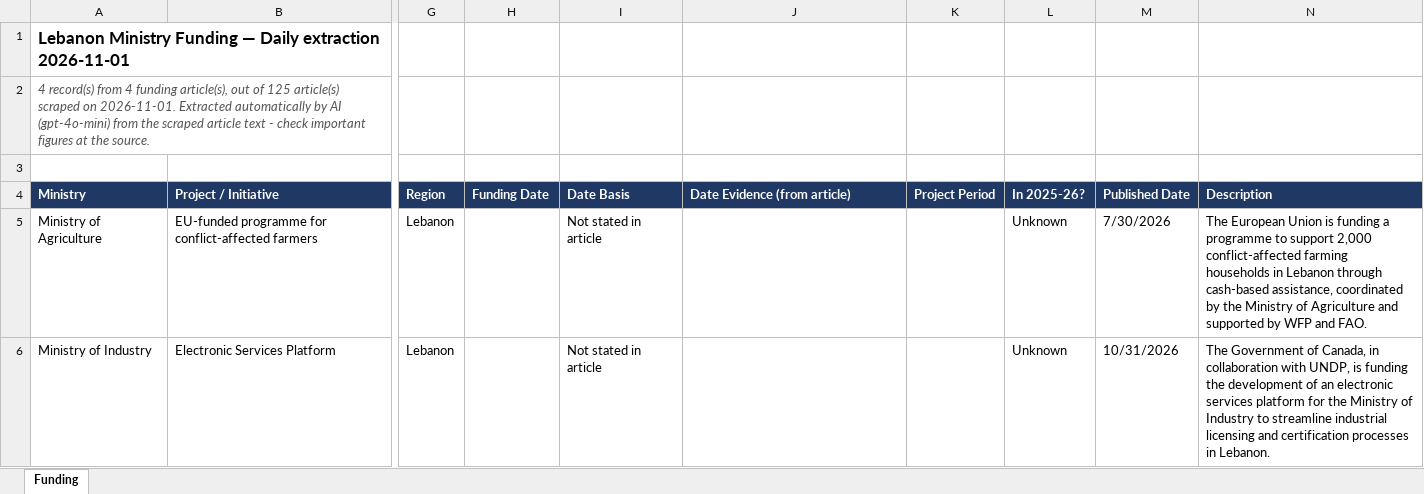
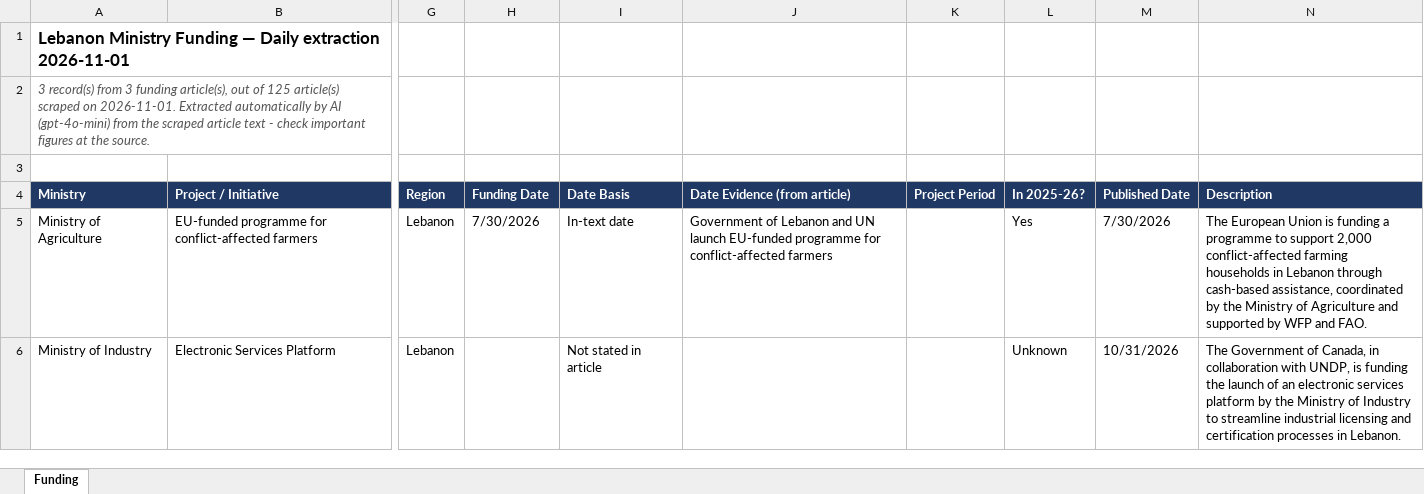
Before and after one commit to fatimaelkhishen/Funds-Enmaeya, an Excel workbook: scrapes/2026-11-01/AI-Gen/Funding_2026-11-01.xlsx, sheet Funding, drawn as a sheet; only a part is shown, gaps mark what is left out; values as stored, in another font and other column widths than the file's, no borders; the diff covers the shown part only; the diff names each change by its address in the sheet, - before the commit and + after, or states it on an @@ line.

```diff
--- a/scrapes/2026-11-01/AI-Gen/Funding_2026-11-01.xlsx (sheet Funding)
+++ b/scrapes/2026-11-01/AI-Gen/Funding_2026-11-01.xlsx (sheet Funding)
-A2 (Ministry): 4 record(s) from 4 funding article(s),…
+A2 (Ministry): 3 record(s) from 3 funding article(s),…
-H5 (Funding Date): (empty)
+H5 (Funding Date): 7/30/2026
-I5 (Date Basis): Not stated in article
+I5 (Date Basis): In-text date
-J5 (Date Evidence (from article)): (empty)
+J5 (Date Evidence (from article)): Government of Lebanon and UN launch EU-funded programme for conflict-affected farmers
-L5 (In 2025-26?): Unknown
+L5 (In 2025-26?): Yes
-N6 (Description): …funding the development of an electronic services platform for the Ministry…
+N6 (Description): …funding the launch of an electronic services platform by the Ministry…
```
Also changed, not shown: 1 removed row and 4 edited cells elsewhere in this sheet.
